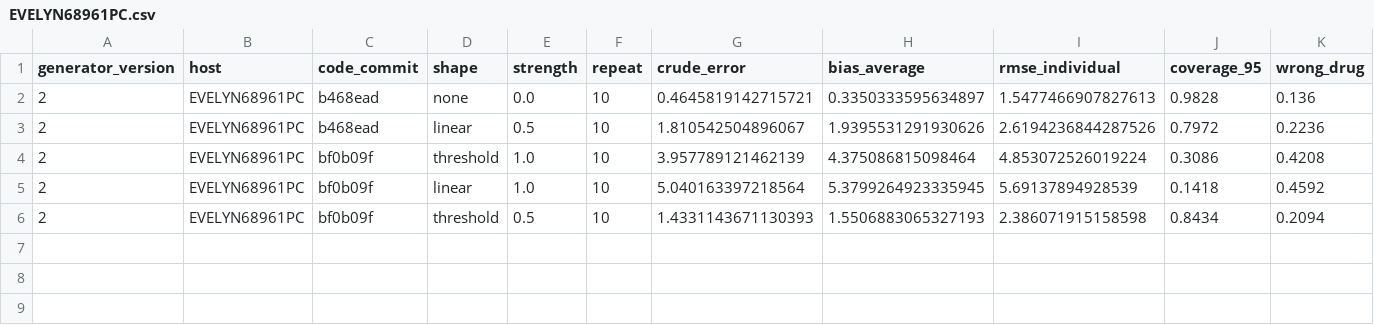
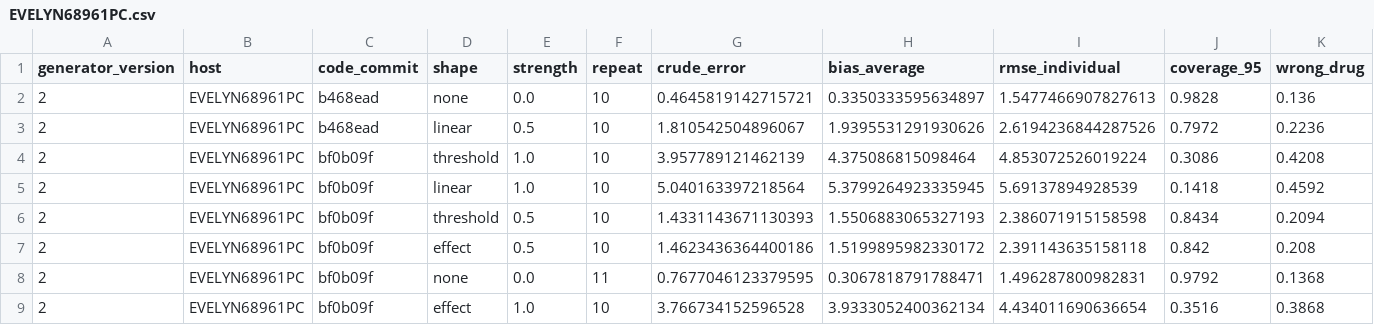
Before and after one commit to Evelyn68961/hidden-confounding-stress-test, a CSV file: results/generator-v2/EVELYN68961PC.csv, drawn as a sheet; only a part is shown; rows hold the shown columns only; the diff names each change by its address in the sheet, - before the commit and + after, or states it on an @@ line.

```diff
--- a/results/generator-v2/EVELYN68961PC.csv
+++ b/results/generator-v2/EVELYN68961PC.csv
+row 7: 2 | EVELYN68961PC | bf0b09f | effect | 0.5 | 10 | 1.4623436364400186 | 1.5199895982330172 | 2.391143635158118 | 0.842 | 0.208
+row 8: 2 | EVELYN68961PC | bf0b09f | none | 0.0 | 11 | 0.7677046123379595 | 0.3067818791788471 | 1.496287800982831 | 0.9792 | 0.1368
+row 9: 2 | EVELYN68961PC | bf0b09f | effect | 1.0 | 10 | 3.766734152596528 | 3.9333052400362134 | 4.434011690636654 | 0.3516 | 0.3868
```
Also changed, not shown: 1 other file.
